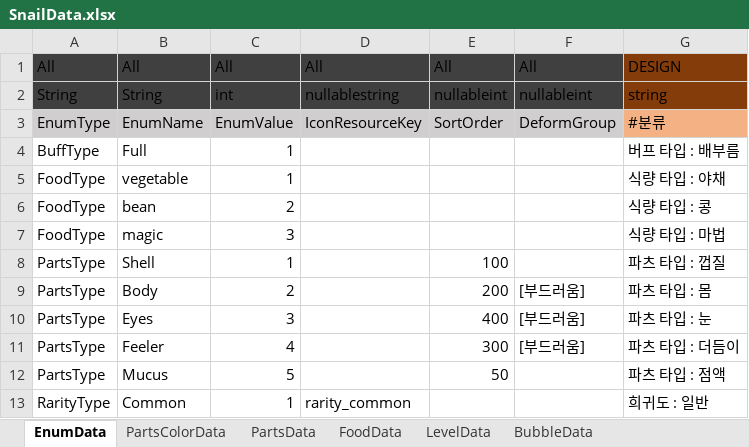
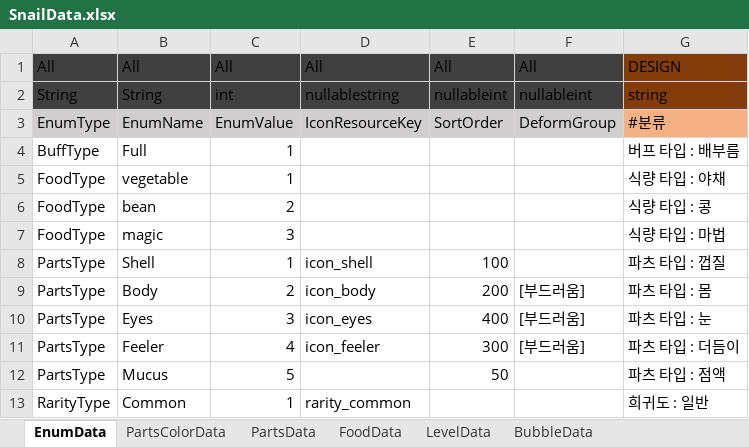
Before and after one commit to dengu97/SnailProject, an Excel workbook: SnailData.xlsx, sheet EnumData, drawn as a sheet; only a part is shown; values as stored, in another font and other column widths than the file's, no borders; conditional formats not drawn; the diff names each change by its address in the sheet, - before the commit and + after, or states it on an @@ line.

```diff
--- a/SnailData.xlsx (sheet EnumData)
+++ b/SnailData.xlsx (sheet EnumData)
-D8: (empty)
+D8: icon_shell
-D9: (empty)
+D9: icon_body
-D10: (empty)
+D10: icon_eyes
-D11: (empty)
+D11: icon_feeler
```
Also changed, not shown: 7 other files.
